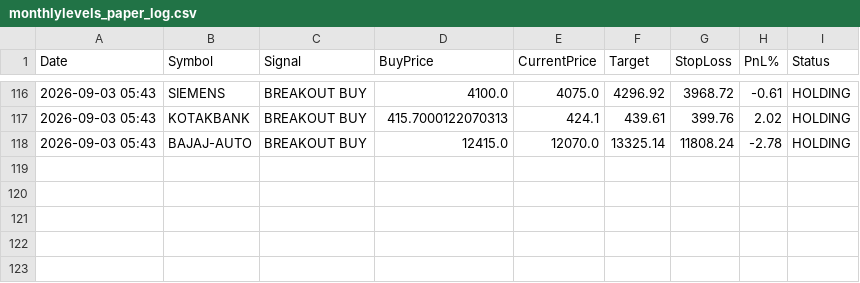
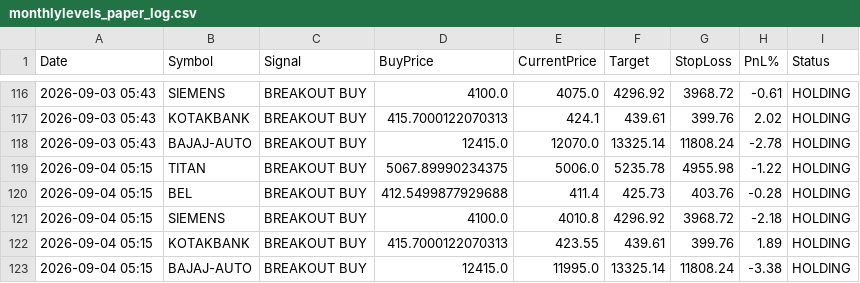
Before and after one commit to johnebe2020-trade/Nse-scanner, a CSV file: data/monthlylevels_paper_log.csv, drawn as a sheet; only a part is shown, gaps mark what is left out; the diff names each change by its address in the sheet, - before the commit and + after, or states it on an @@ line.

```diff
--- a/data/monthlylevels_paper_log.csv
+++ b/data/monthlylevels_paper_log.csv
+row 119: 2026-09-04 05:15 | TITAN | BREAKOUT BUY | 5067.89990234375 | 5006.0 | 5235.78 | 4955.98 | -1.22 | HOLDING
+row 120: 2026-09-04 05:15 | BEL | BREAKOUT BUY | 412.5499877929688 | 411.4 | 425.73 | 403.76 | -0.28 | HOLDING
+row 121: 2026-09-04 05:15 | SIEMENS | BREAKOUT BUY | 4100.0 | 4010.8 | 4296.92 | 3968.72 | -2.18 | HOLDING
+row 122: 2026-09-04 05:15 | KOTAKBANK | BREAKOUT BUY | 415.7000122070313 | 423.55 | 439.61 | 399.76 | 1.89 | HOLDING
+row 123: 2026-09-04 05:15 | BAJAJ-AUTO | BREAKOUT BUY | 12415.0 | 11995.0 | 13325.14 | 11808.24 | -3.38 | HOLDING
```
Also changed, not shown: data/breakout5d_paper_log.csv, data/monthlylevels_buy.csv, 9 other files.
